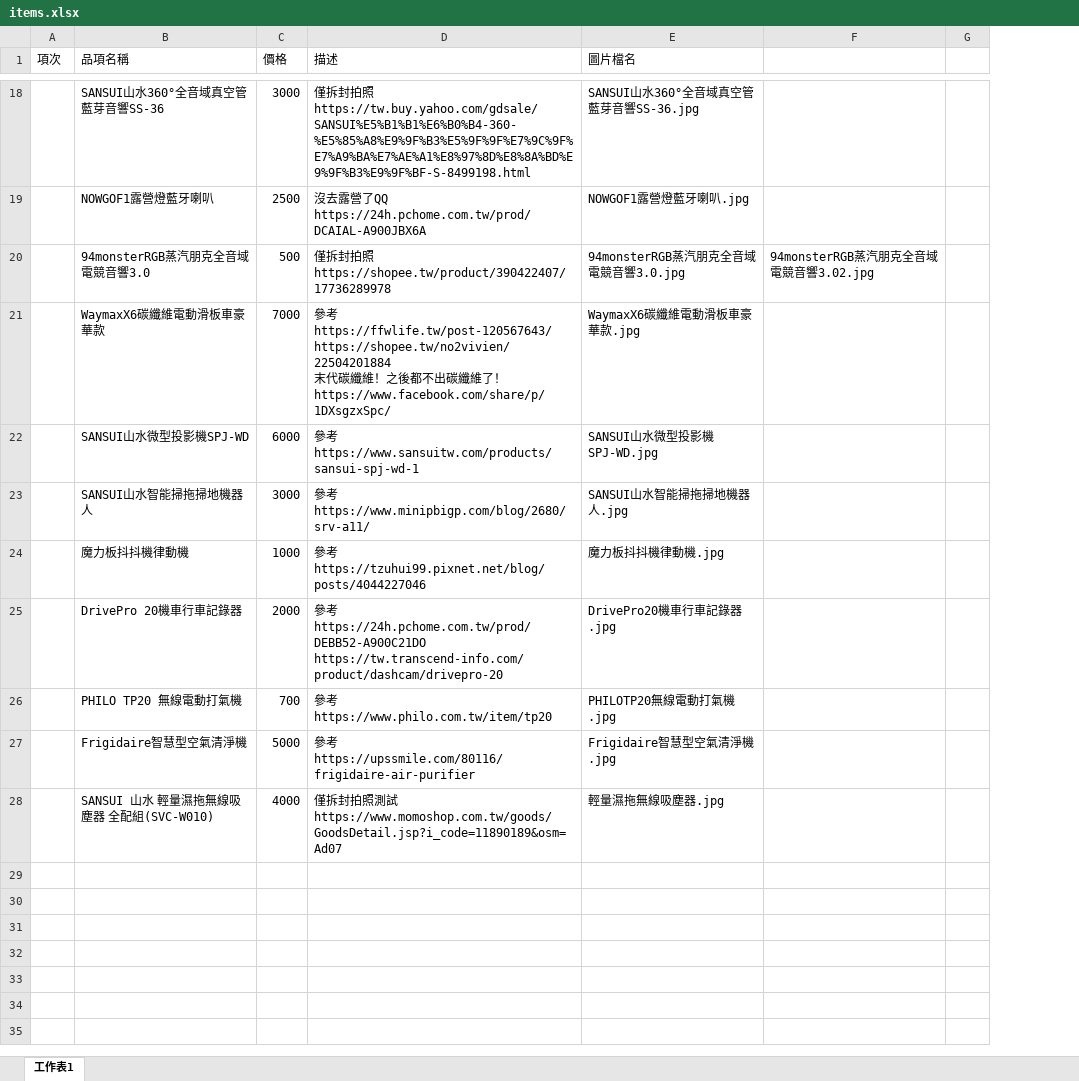
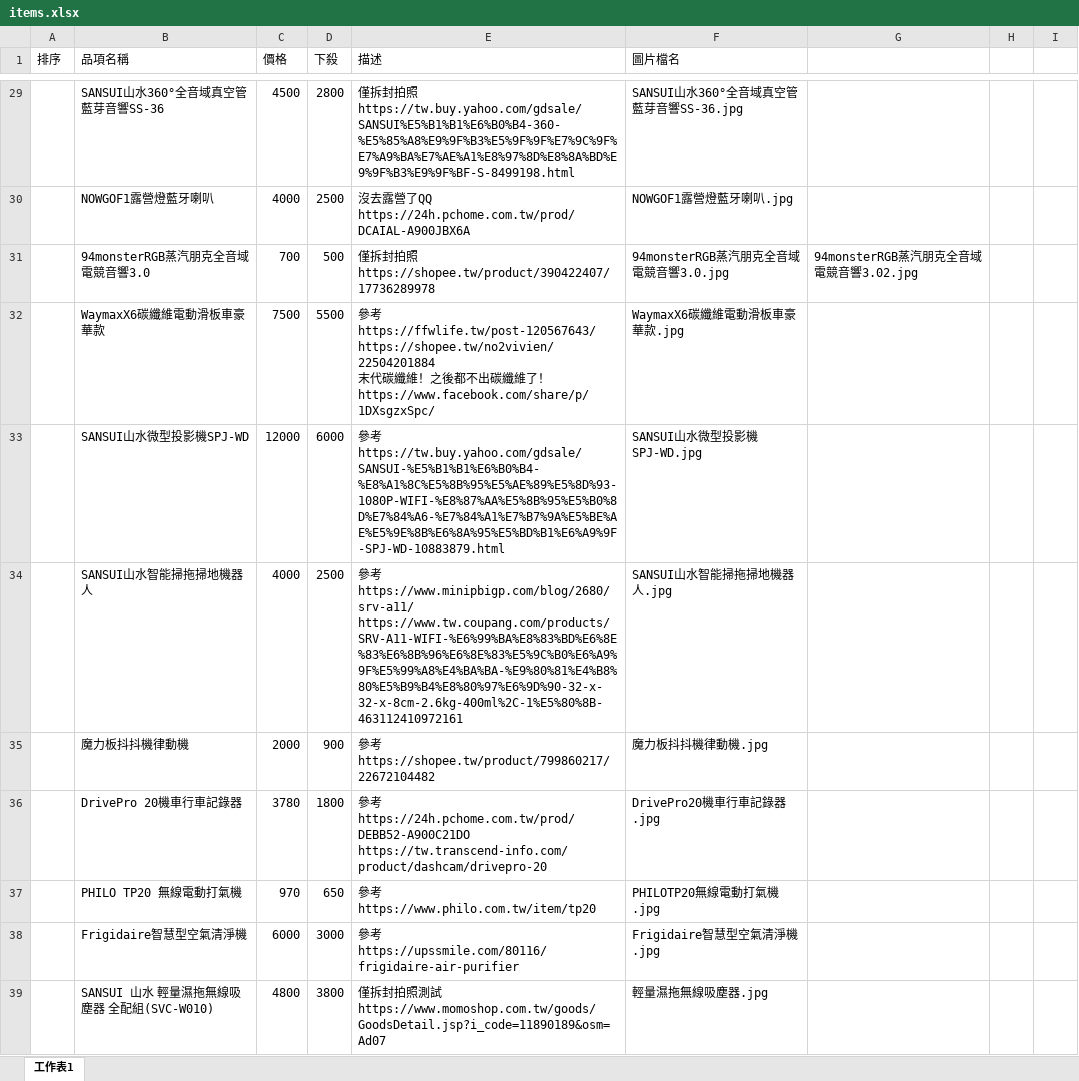
Before and after one commit to lightpink/testProj, an Excel workbook: data/items.xlsx, sheet 工作表1, drawn as a sheet; only a part is shown, gaps mark what is left out; values as stored, in another font and other column widths than the file's, no borders; removed rows and columns are numbered as before the commit, all else as after; ↵ is a line break in a cell; the diff covers the shown part only; the diff names each change by its address in the sheet, - before the commit and + after, or states it on an @@ line.

```diff
--- a/data/items.xlsx (sheet 工作表1)
+++ b/data/items.xlsx (sheet 工作表1)
-column A (項次), empty
+column A (排序), empty
+column D (下殺), rows 29-39: 2800 | 2500 | 500 | 5500 | 6000 | 2500 | 900 | 1800 | 650 | 3000 | 3800
-column G, empty
+column H, empty
+column I, empty
-C29 (價格): 3000
+C29 (價格): 4500
-C30 (價格): 2500
+C30 (價格): 4000
-C31 (價格): 500
+C31 (價格): 700
-C32 (價格): 7000
+C32 (價格): 7500
-C33 (價格): 6000
+C33 (價格): 12000
-E33 (描述): …考 ↵ https://www.sansuitw.com/products/sansui-spj-wd-1
+E33 (描述): …考 ↵ https://tw.buy.yahoo.com/gdsale/SANSUI-%E5%B1%B1%E6%B0%B4-%E8%A1%8C%E5%8B%95%E5%AE%89%E5%8D%93-1080P-WIFI-%E8%87%AA%E5%8B%95%E5%B0%8D%E7%84%A6-%E7%84%A1%E7%B7%9A%E5%BE%AE%E5%9E%8B%E6%8A%95%E5%BD%B1%E6%A9%9F-SPJ-WD-10883879.html
-C34 (價格): 3000
+C34 (價格): 4000
-E34 (描述): …https://www.minipbigp.com/blog/2680/srv-a11/
+E34 (描述): …https://www.minipbigp.com/blog/2680/srv-a11/ ↵ https://www.tw.coupang.com/products/SRV-A11-WIFI-%E6%99%BA%E8%83%BD%E6%8E%83%E6%8B%96%E6%8E%83%E5%9C%B0%E6%A9%9F%E5%99%A8%E4%BA%BA-%E9%80%81%E4%B8%80%E5%B9%B4%E8%80%97%E6%9D%90-32-x-32-x-8cm-2.6kg-400ml%2C-1%E5%80%8B-463112410972161
-C35 (價格): 1000
+C35 (價格): 2000
-E35 (描述): …考 ↵ https://tzuhui99.pixnet.net/blog/posts/4044227046
+E35 (描述): …考 ↵ https://shopee.tw/product/799860217/22672104482
-C36 (價格): 2000
+C36 (價格): 3780
-C37 (價格): 700
+C37 (價格): 970
-C38 (價格): 5000
+C38 (價格): 6000
-C39 (價格): 4000
+C39 (價格): 4800
```
Also changed, not shown: 12 added rows, 1 removed row and 10 edited cells elsewhere in this sheet, 35 other files.
